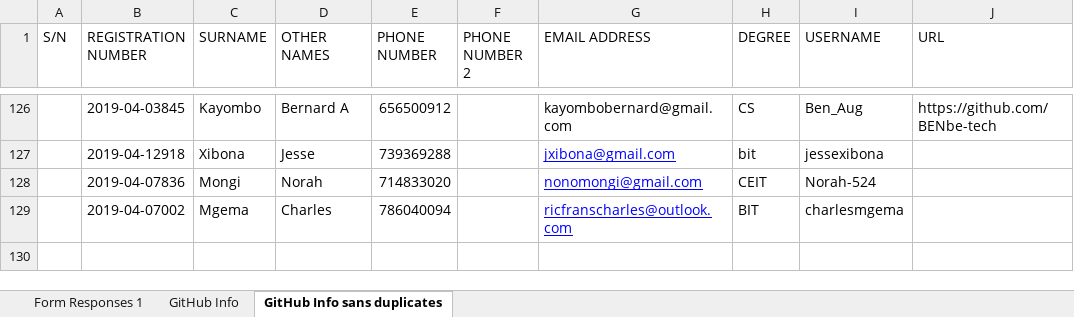
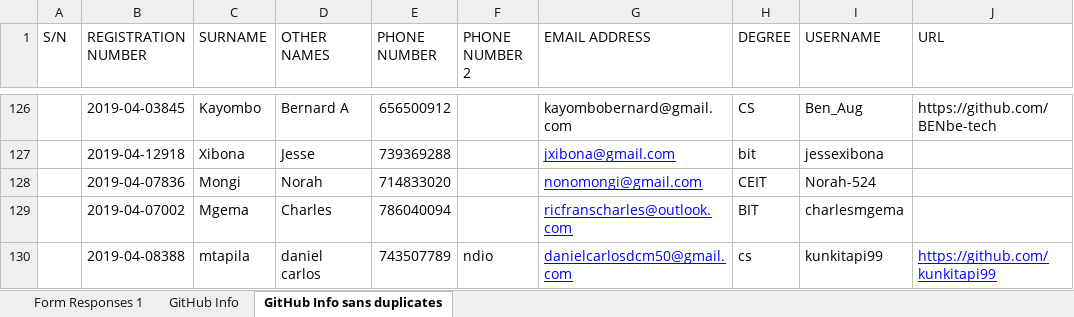
Before and after one commit to jlungo/staffcard, an Excel workbook: CS335/GitHub Info sans duplicates.xlsx, sheet GitHub Info sans duplicates, drawn as a sheet; only a part is shown, gaps mark what is left out; values as stored, in another font and other column widths than the file's, no borders; the diff names each change by its address in the sheet, - before the commit and + after, or states it on an @@ line.

Commit message:
addedsr

```diff
--- a/CS335/GitHub Info sans duplicates.xlsx (sheet GitHub Info sans duplicates)
+++ b/CS335/GitHub Info sans duplicates.xlsx (sheet GitHub Info sans duplicates)
+row 130:  | 2019-04-08388 | mtapila | daniel carlos | 743507789 | ndio | danielcarlosdcm50@gmail.com | cs | kunkitapi99 | https://github.com/kunkitapi99
```
